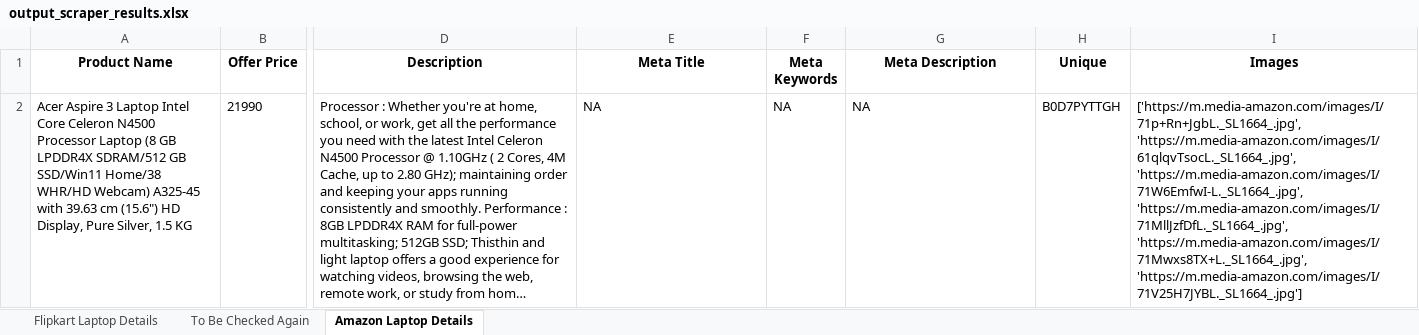
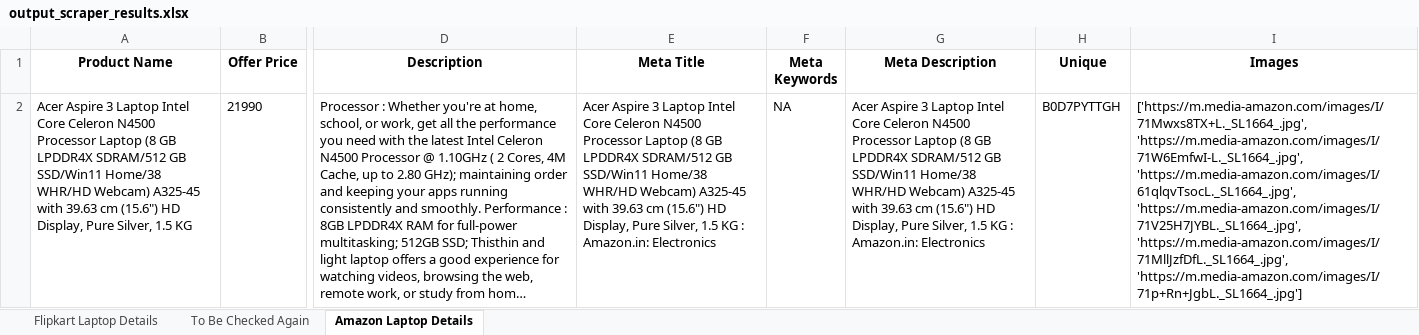
Before and after one commit to Bishal-Mahanta/synclogy, an Excel workbook: data/output_scraper_results.xlsx, sheet Amazon Laptop Details, drawn as a sheet; only a part is shown, gaps mark what is left out; long unchanged cells end in …; values as stored, in another font and other column widths than the file's, no borders; the diff names each change by its address in the sheet, - before the commit and + after, or states it on an @@ line.

```diff
--- a/data/output_scraper_results.xlsx (sheet Amazon Laptop Details)
+++ b/data/output_scraper_results.xlsx (sheet Amazon Laptop Details)
-E2 (Meta Title): NA
+E2 (Meta Title): Acer Aspire 3 Laptop Intel Core Celeron N4500 Processor Laptop (8 GB LPDDR4X SDRAM/512 GB SSD/Win11 Home/38 WHR/HD Webcam) A325-45 with 39.63 cm (15.6") HD Display, Pure Silver, 1.5 KG : Amazon.in: Electronics
-G2 (Meta Description): NA
+G2 (Meta Description): Acer Aspire 3 Laptop Intel Core Celeron N4500 Processor Laptop (8 GB LPDDR4X SDRAM/512 GB SSD/Win11 Home/38 WHR/HD Webcam) A325-45 with 39.63 cm (15.6") HD Display, Pure Silver, 1.5 KG : Amazon.in: Electronics
-I2 (Images): ['https://m.media-amazon.com/images/I/71p+Rn+JgbL._SL1664_.jpg', 'https://m.media-amazon.com/images/I/61qlqvTsocL._SL1664_.jpg', 'https://m.media-amazon.com/images/I/71W6EmfwI-L._SL1664_.jpg', 'https://m.media-amazon.com/images/I/71MllJzfDfL._SL1664_.jpg', 'https://m.media-amazon.com/images/I/71Mwxs8TX+L._SL1664_.jpg', 'https://m.media-amazon.com/images/I/71V25H7JYBL._SL1664_.jpg']
+I2 (Images): ['https://m.media-amazon.com/images/I/71Mwxs8TX+L._SL1664_.jpg', 'https://m.media-amazon.com/images/I/71W6EmfwI-L._SL1664_.jpg', 'https://m.media-amazon.com/images/I/61qlqvTsocL._SL1664_.jpg', 'https://m.media-amazon.com/images/I/71V25H7JYBL._SL1664_.jpg', 'https://m.media-amazon.com/images/I/71MllJzfDfL._SL1664_.jpg', 'https://m.media-amazon.com/images/I/71p+Rn+JgbL._SL1664_.jpg']
```
Also changed, not shown: sheet To Be Checked Again, sheet Flipkart Laptop Details, data/product_data.xlsx, 2 other files.
